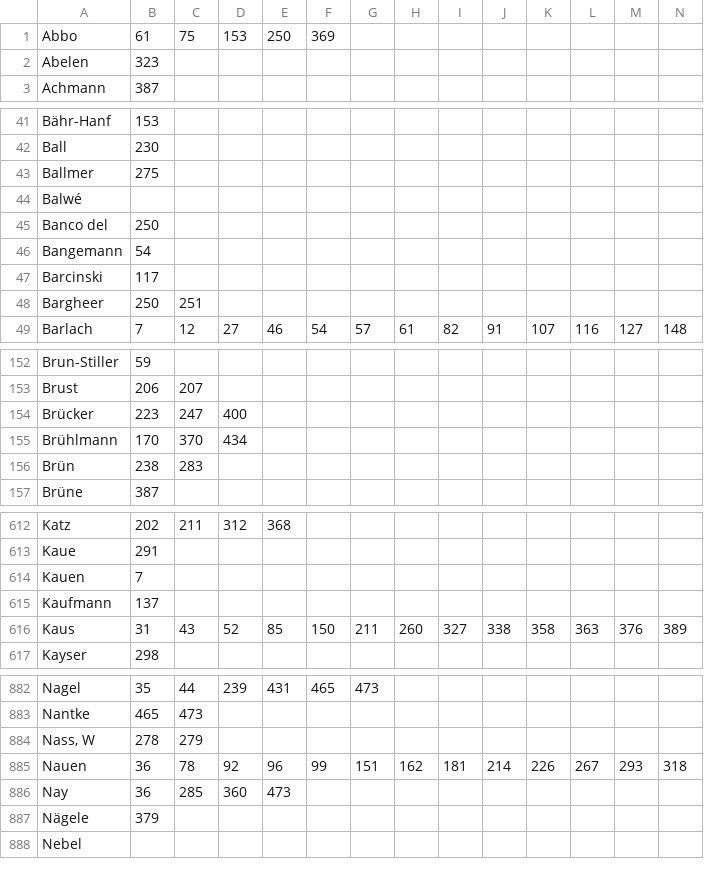
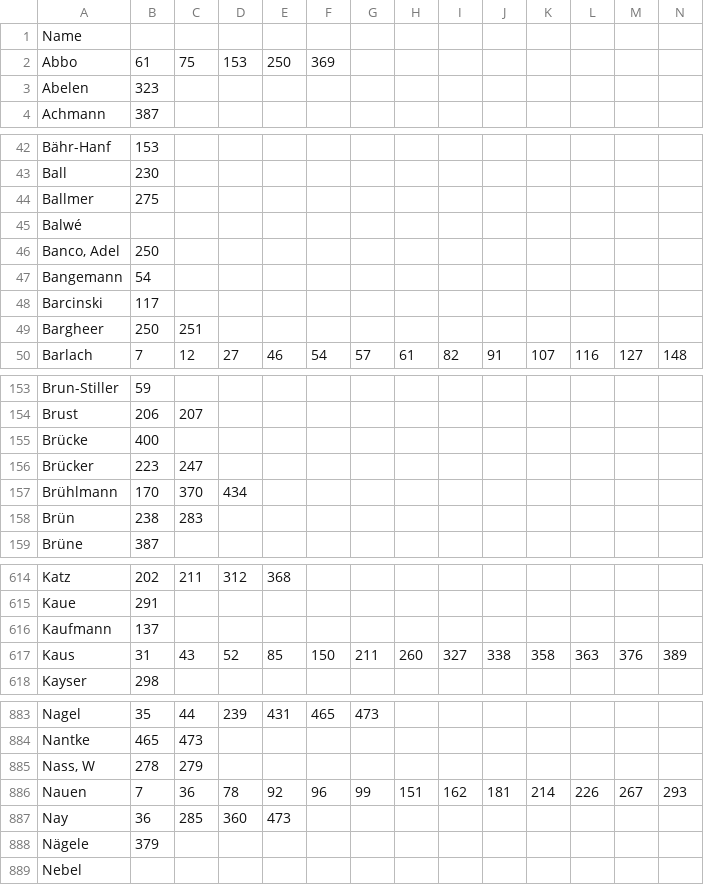
Before and after one commit to opendatacity/taz-entartete-kunst, a TSV file: data-src/artists.tsv, drawn as a sheet; only a part is shown, gaps mark what is left out; removed rows and columns are numbered as before the commit, all else as after; rows hold the shown columns only; the diff names each change by its address in the sheet, - before the commit and + after, or states it on an @@ line.

```diff
--- a/data-src/artists.tsv
+++ b/data-src/artists.tsv
+row 1: Name
-A46: Banco del
+A46: Banco, Adel
+row 155: Brücke | 400
-D156: 400
+D156: (empty)
-row 614: Kauen | 7
-row 885: Nauen | 36 | 78 | 92 | 96 | 99 | 151 | 162 | 181 | 214 | 226 | 267 | 293 | 318
+row 886: Nauen | 7 | 36 | 78 | 92 | 96 | 99 | 151 | 162 | 181 | 214 | 226 | 267 | 293
```
Also changed, not shown: data-src/merchants.tsv.
